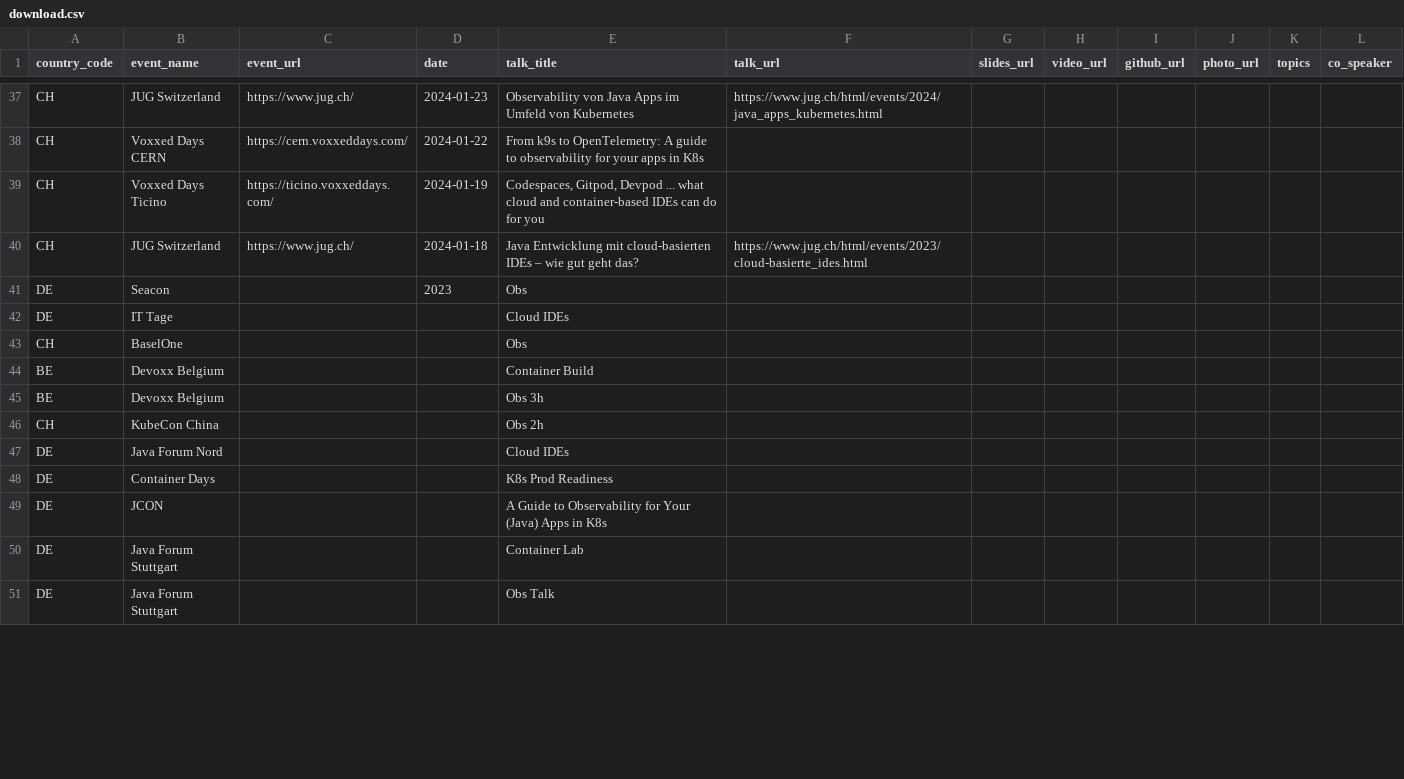
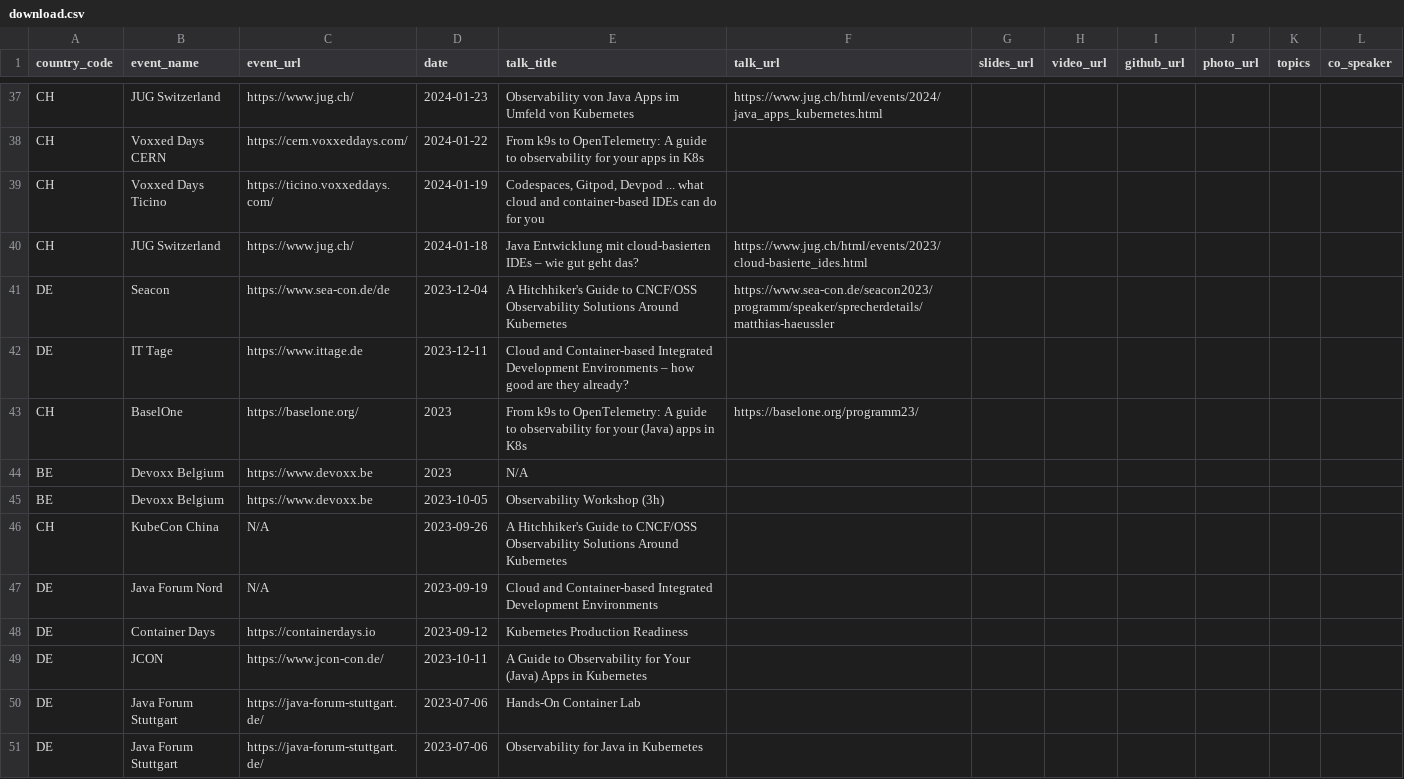
Before and after one commit to maeddes/talks, a CSV file: data/download.csv, drawn as a sheet; only a part is shown, gaps mark what is left out; the diff covers the shown part only.

```diff
--- a/data/download.csv
+++ b/data/download.csv
@@ -40,12 +40,12 @@ CH,Voxxed Days Ticino,https://ticino.voxxeddays.com/,2024-01-19,"Codespaces, Git
 CH,JUG Switzerland,https://www.jug.ch/,2024-01-18,Java Entwicklung mit cloud-basierten IDEs – wie gut geht das?,https://www.jug.ch/html/events/2023/cloud-basierte_ides.html,,,,,,
-DE,Seacon,,2023,Obs ,,,,,,,
-DE,IT Tage,,,Cloud IDEs,,,,,,,
-CH,BaselOne,,,Obs,,,,,,,
-BE,Devoxx Belgium,,,Container Build,,,,,,,
-BE,Devoxx Belgium,,,Obs 3h,,,,,,,
-CH,KubeCon China,,,Obs 2h,,,,,,,
-DE,Java Forum Nord,,,Cloud IDEs,,,,,,,
-DE,Container Days,,,K8s Prod Readiness,,,,,,,
-DE,JCON,,,A Guide to Observability for Your (Java) Apps in K8s ,,,,,,,
-DE,Java Forum Stuttgart,,,Container Lab,,,,,,,
-DE,Java Forum Stuttgart,,,Obs Talk,,,,,,,
+DE,Seacon,https://www.sea-con.de/de,2023-12-04,A Hitchhiker's Guide to CNCF/OSS Observability Solutions Around Kubernetes,https://www.sea-con.de/seacon2023/programm/speaker/sprecherdetails/matthias-haeussler,,,,,,
+DE,IT Tage,https://www.ittage.de,2023-12-11,Cloud and Container-based Integrated Development Environments – how good are they already?,,,,,,,
+CH,BaselOne,https://baselone.org/,2023,From k9s to OpenTelemetry: A guide to observability for your (Java) apps in K8s,https://baselone.org/programm23/,,,,,,
+BE,Devoxx Belgium,https://www.devoxx.be,2023,N/A,,,,,,,
+BE,Devoxx Belgium,https://www.devoxx.be,2023-10-05,Observability Workshop (3h),,,,,,,
+CH,KubeCon China,N/A,2023-09-26,A Hitchhiker's Guide to CNCF/OSS Observability Solutions Around Kubernetes,,,,,,,
+DE,Java Forum Nord,N/A,2023-09-19,Cloud and Container-based Integrated Development Environments,,,,,,,
+DE,Container Days,https://containerdays.io,2023-09-12,Kubernetes Production Readiness,,,,,,,
+DE,JCON,https://www.jcon-con.de/,2023-10-11,A Guide to Observability for Your (Java) Apps in Kubernetes,,,,,,,
+DE,Java Forum Stuttgart,https://java-forum-stuttgart.de/,2023-07-06,Hands-On Container Lab,,,,,,,
+DE,Java Forum Stuttgart,https://java-forum-stuttgart.de/,2023-07-06,Observability for Java in Kubernetes,,,,,,,
```
Also changed, not shown: 28 edited cells elsewhere in this file, data/talks.csv, 2 other files.
